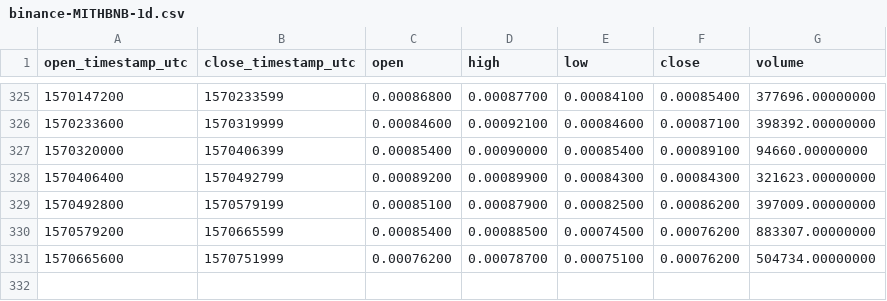
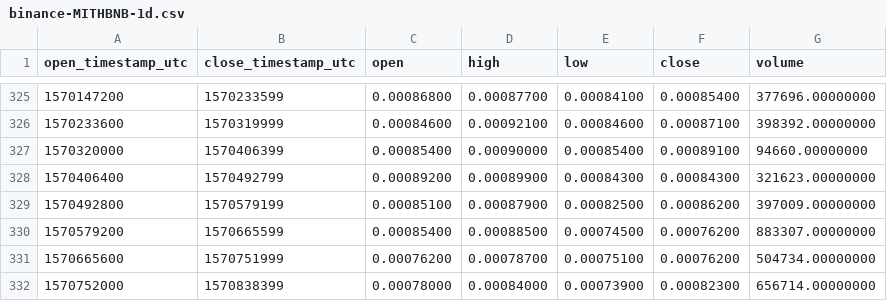
Before and after one commit to cryptobigbro/binance-MITHBNB, a CSV file: binance-MITHBNB-1d.csv, drawn as a sheet; only a part is shown, gaps mark what is left out.

```diff
--- a/binance-MITHBNB-1d.csv
+++ b/binance-MITHBNB-1d.csv
@@ -331 +331,2 @@ open_timestamp_utc,close_timestamp_utc,open,high,low,close,volume
 1570665600,1570751999,0.00076200,0.00078700,0.00075100,0.00076200,504734.00000000
+1570752000,1570838399,0.00078000,0.00084000,0.00073900,0.00082300,656714.00000000
```
Also changed, not shown: binance-MITHBNB-1h.csv.
